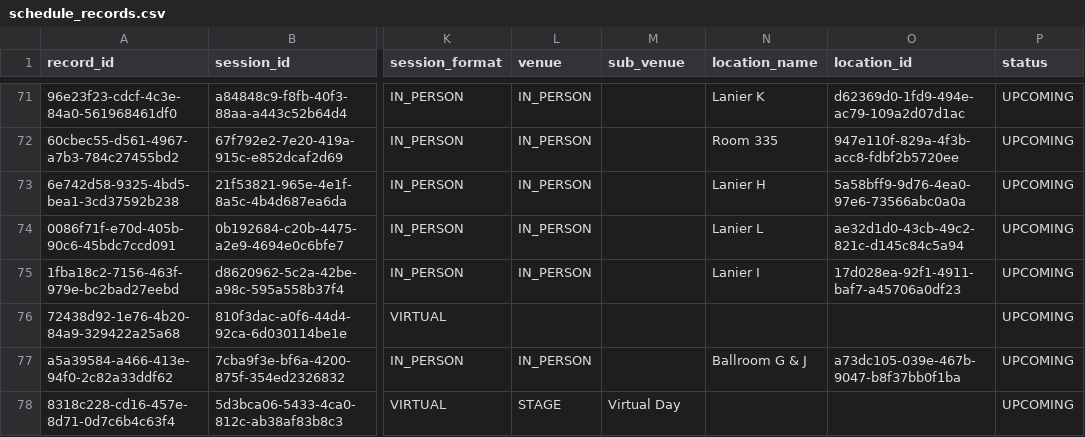
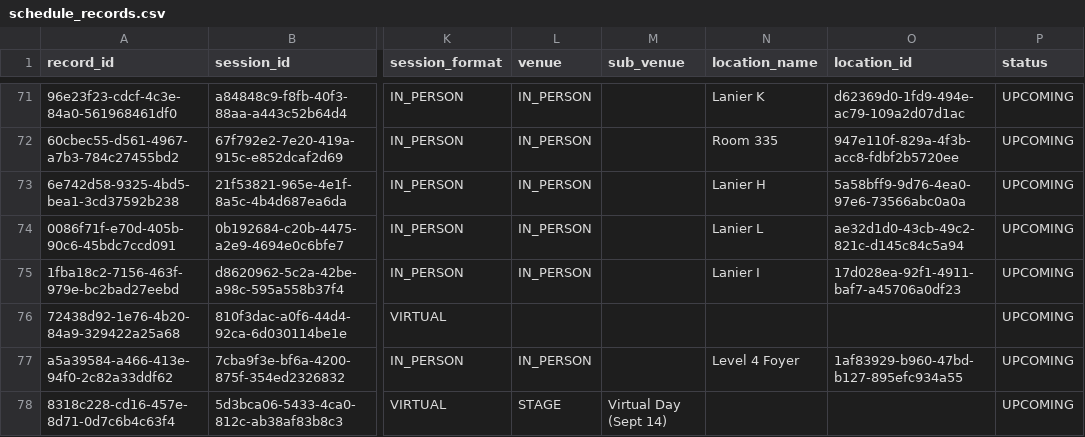
Before and after one commit to gadenbuie/posit-conf-chat, a CSV file: data/derived/schedule_records.csv, drawn as a sheet; only a part is shown, gaps mark what is left out; the diff covers the shown part only; the diff names each change by its address in the sheet, - before the commit and + after, or states it on an @@ line.

```diff
--- a/data/derived/schedule_records.csv
+++ b/data/derived/schedule_records.csv
-N77 (location_name): Ballroom G & J
+N77 (location_name): Level 4 Foyer
-O77 (location_id): a73dc105-039e-467b-9047-b8f37bb0f1ba
+O77 (location_id): 1af83929-b960-47bd-b127-895efc934a55
-M78 (sub_venue): Virtual Day
+M78 (sub_venue): Virtual Day (Sept 14)
```
Also changed, not shown: 9 edited cells elsewhere in this file, data/derived/events.csv, data/derived/locations.csv, 15 other files.
